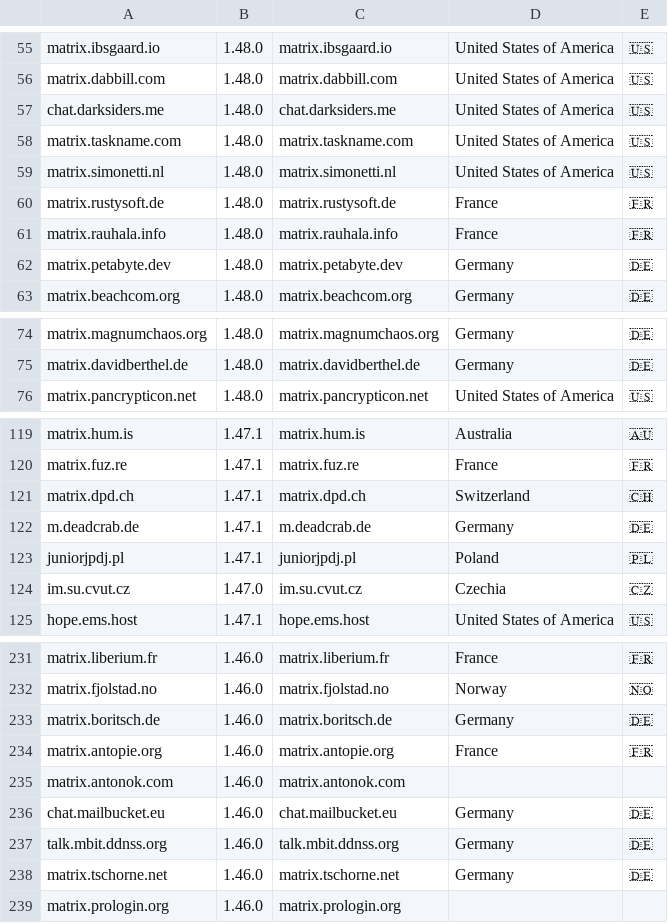
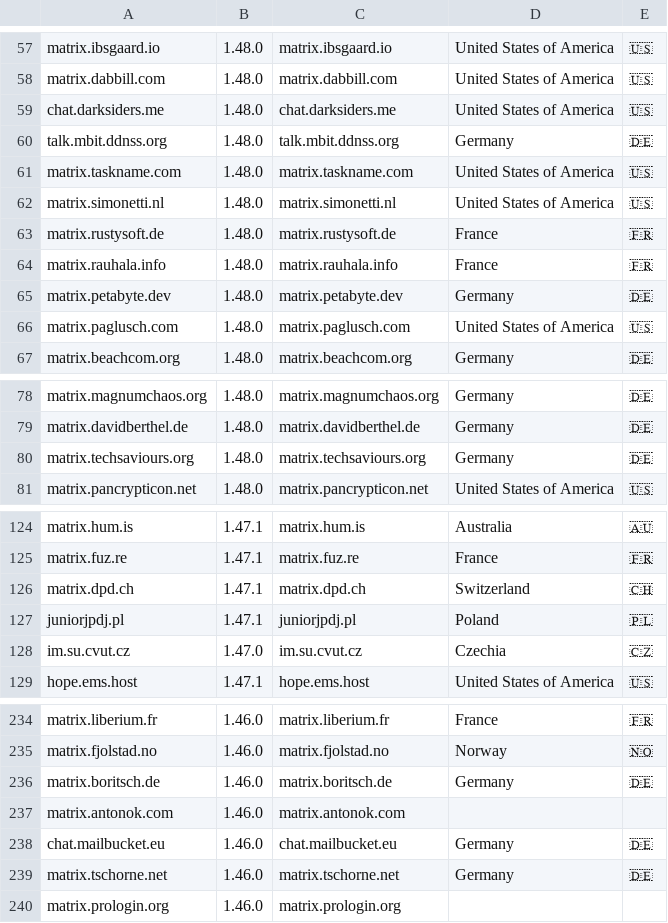
Before and after one commit to tatsumoto-ren/matrix, a TSV file: result.tsv, drawn as a sheet; only a part is shown, gaps mark what is left out; removed rows and columns are numbered as before the commit, all else as after; the diff covers the shown part only; the diff names each change by its address in the sheet, - before the commit and + after, or states it on an @@ line.

```diff
--- a/result.tsv
+++ b/result.tsv
+row 60: talk.mbit.ddnss.org | 1.48.0 | talk.mbit.ddnss.org | Germany | 🇩🇪
+row 66: matrix.paglusch.com | 1.48.0 | matrix.paglusch.com | United States of America | 🇺🇸
+row 80: matrix.techsaviours.org | 1.48.0 | matrix.techsaviours.org | Germany | 🇩🇪
-row 122: m.deadcrab.de | 1.47.1 | m.deadcrab.de | Germany | 🇩🇪
-row 234: matrix.antopie.org | 1.46.0 | matrix.antopie.org | France | 🇫🇷
-row 237: talk.mbit.ddnss.org | 1.46.0 | talk.mbit.ddnss.org | Germany | 🇩🇪
```
Also changed, not shown: 6 added rows, 5 removed rows and 2 edited cells elsewhere in this file, 1 other file.
